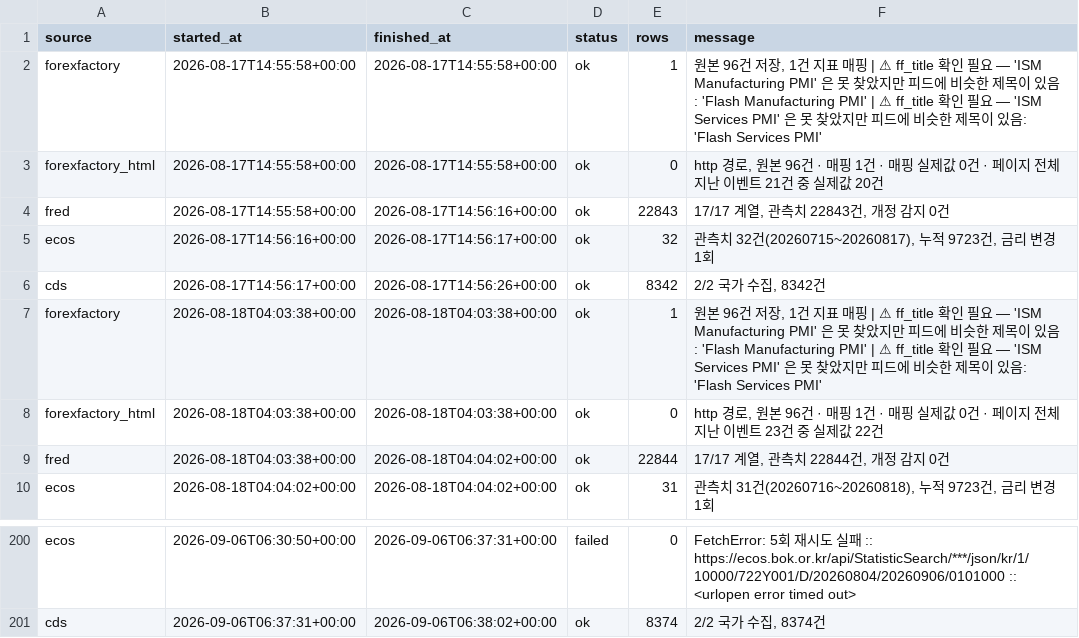
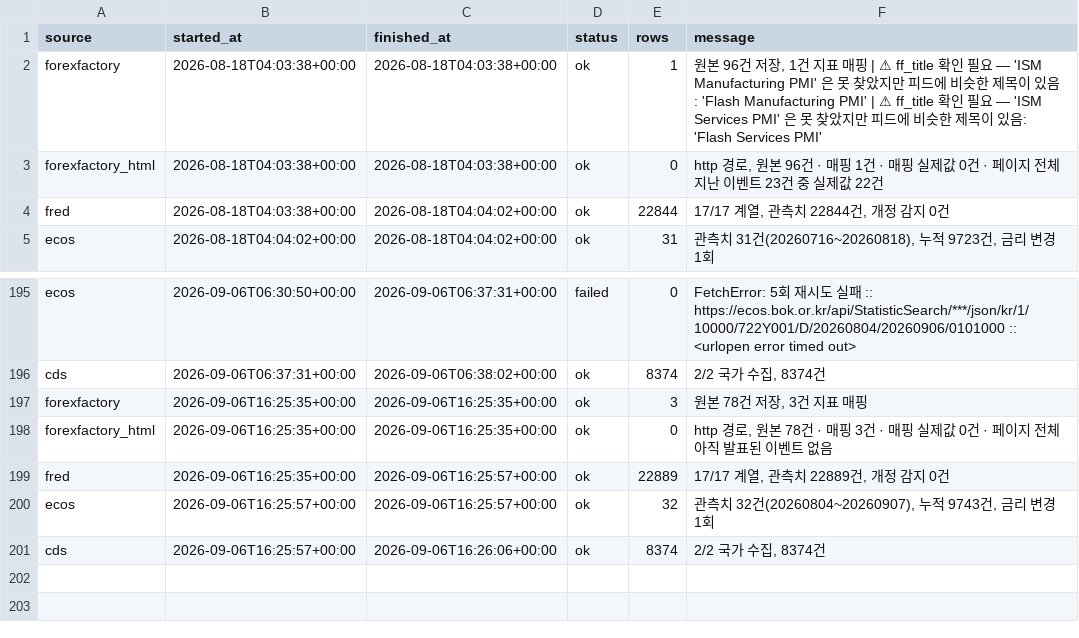
Before and after one commit to greyx9-sketch/macro, a CSV file: 시황/data/fetch_log.csv, drawn as a sheet; only a part is shown, gaps mark what is left out.

```diff
--- a/시황/data/fetch_log.csv
+++ b/시황/data/fetch_log.csv
@@ -1,7 +1,2 @@
 source,started_at,finished_at,status,rows,message
-forexfactory,2026-08-17T14:55:58+00:00,2026-08-17T14:55:58+00:00,ok,1,"원본 96건 저장, 1건 지표 매핑 | ⚠ ff_title 확인 필요 — 'ISM Manufacturing PMI' 은 못 찾았지만 피드에 비슷한 제목이 있음: 'Flash Manufacturing PMI' | ⚠ ff_title 확인 필요 — 'ISM Services PMI' 은 못 찾았지만 피드에 비슷한 제목이 있음: 'Flash Services PMI'"
-forexfactory_html,2026-08-17T14:55:58+00:00,2026-08-17T14:55:58+00:00,ok,0,"http 경로, 원본 96건 · 매핑 1건 · 매핑 실제값 0건 · 페이지 전체 지난 이벤트 21건 중 실제값 20건"
-fred,2026-08-17T14:55:58+00:00,2026-08-17T14:56:16+00:00,ok,22843,"17/17 계열, 관측치 22843건, 개정 감지 0건"
-ecos,2026-08-17T14:56:16+00:00,2026-08-17T14:56:17+00:00,ok,32,"관측치 32건(20260715~20260817), 누적 9723건, 금리 변경 1회"
-cds,2026-08-17T14:56:17+00:00,2026-08-17T14:56:26+00:00,ok,8342,"2/2 국가 수집, 8342건"
 forexfactory,2026-08-18T04:03:38+00:00,2026-08-18T04:03:38+00:00,ok,1,"원본 96건 저장, 1건 지표 매핑 | ⚠ ff_title 확인 필요 — 'ISM Manufacturing PMI' 은 못 찾았지만 피드에 비슷한 제목이 있음: 'Flash Manufacturing PMI' | ⚠ ff_title 확인 필요 — 'ISM Services PMI' 은 못 찾았지만 피드에 비슷한 제목이 있음: 'Flash Services PMI'"
@@ -201 +196,6 @@ ecos,2026-09-06T06:30:50+00:00,2026-09-06T06:37:31+00:00,failed,0,FetchError: 5
 cds,2026-09-06T06:37:31+00:00,2026-09-06T06:38:02+00:00,ok,8374,"2/2 국가 수집, 8374건"
+forexfactory,2026-09-06T16:25:35+00:00,2026-09-06T16:25:35+00:00,ok,3,"원본 78건 저장, 3건 지표 매핑"
+forexfactory_html,2026-09-06T16:25:35+00:00,2026-09-06T16:25:35+00:00,ok,0,"http 경로, 원본 78건 · 매핑 3건 · 매핑 실제값 0건 · 페이지 전체 아직 발표된 이벤트 없음"
+fred,2026-09-06T16:25:35+00:00,2026-09-06T16:25:57+00:00,ok,22889,"17/17 계열, 관측치 22889건, 개정 감지 0건"
+ecos,2026-09-06T16:25:57+00:00,2026-09-06T16:25:57+00:00,ok,32,"관측치 32건(20260804~20260907), 누적 9743건, 금리 변경 1회"
+cds,2026-09-06T16:25:57+00:00,2026-09-06T16:26:06+00:00,ok,8374,"2/2 국가 수집, 8374건"
```
Also changed, not shown: 4 other files.
